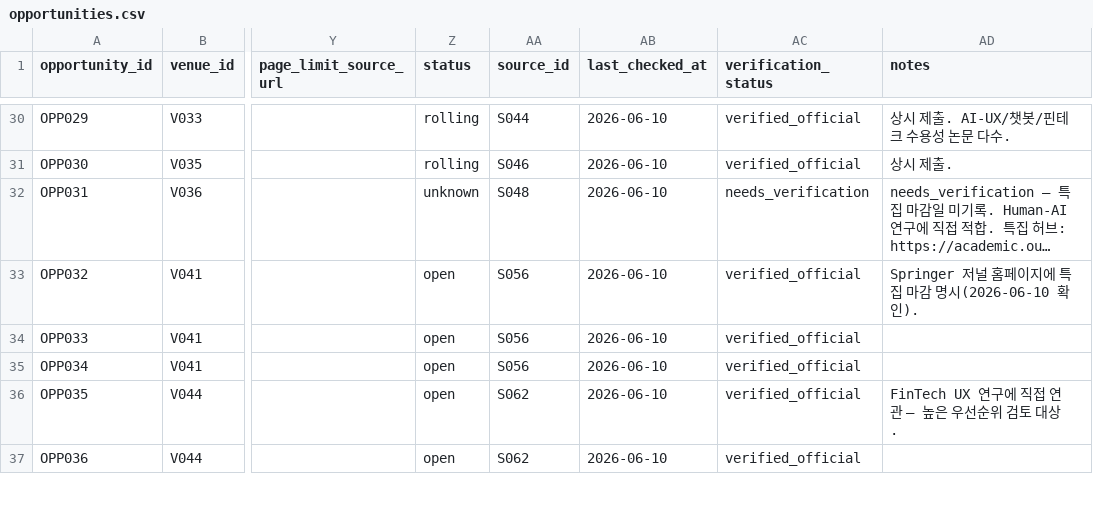
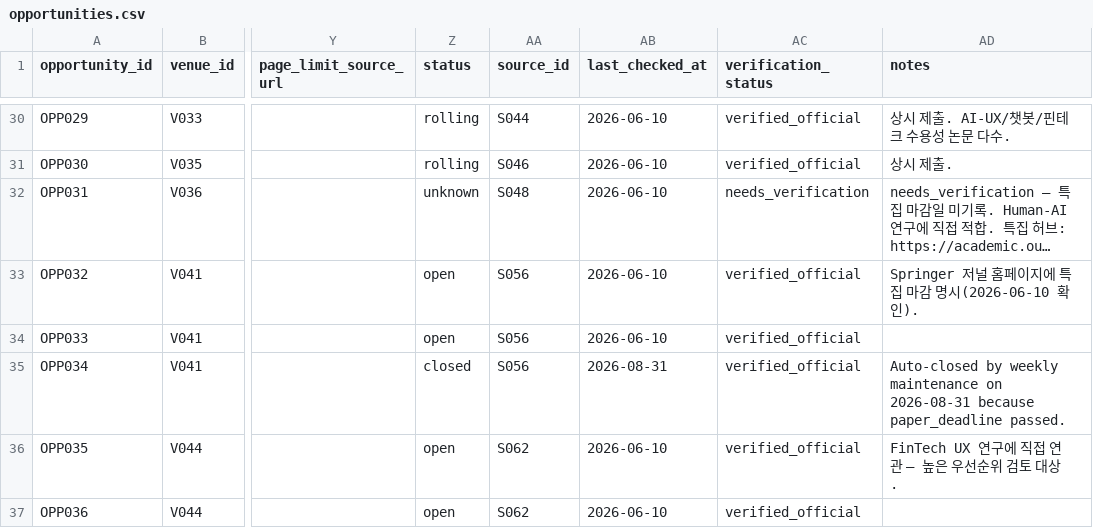
Before and after one commit to HXRHIT/submission-dashboard, a CSV file: data/opportunities.csv, drawn as a sheet; only a part is shown, gaps mark what is left out; long unchanged cells end in …; the diff names each change by its address in the sheet, - before the commit and + after, or states it on an @@ line.

```diff
--- a/data/opportunities.csv
+++ b/data/opportunities.csv
-Z35 (status): open
+Z35 (status): closed
-AB35 (last_checked_at): 2026-06-10
+AB35 (last_checked_at): 2026-08-31
-AD35 (notes): (empty)
+AD35 (notes): Auto-closed by weekly maintenance on 2026-08-31 because paper_deadline passed.
```
Also changed, not shown: data/proposed_updates/opportunities.csv, data/proposed_updates/watchlist.csv, 3 other files.
